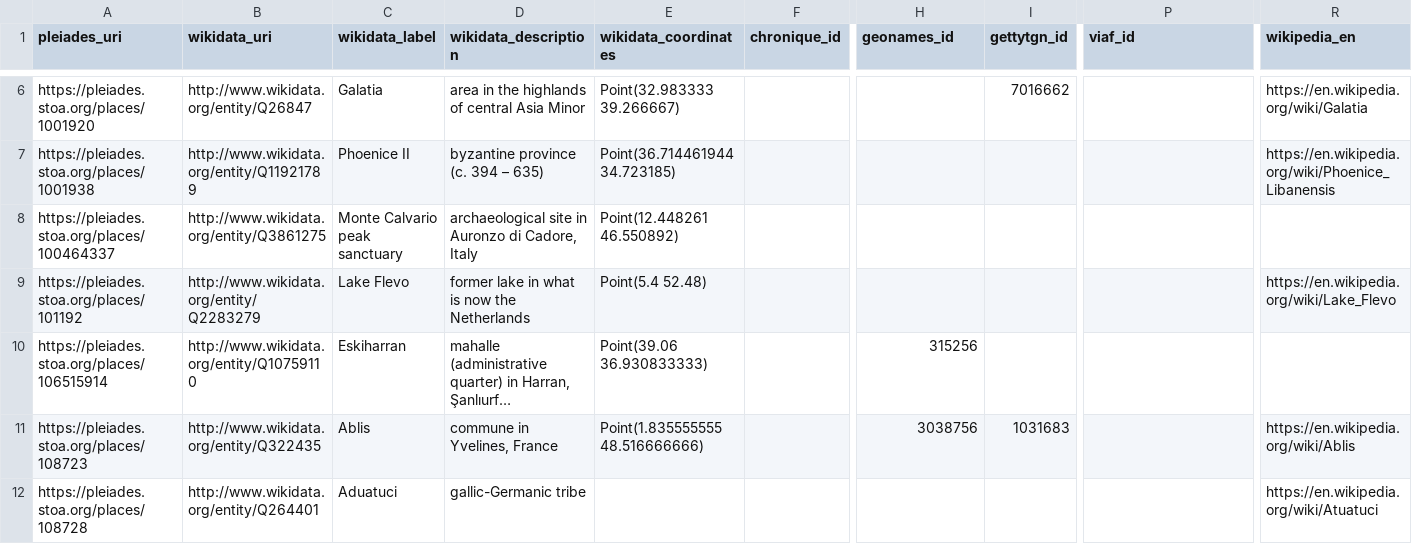
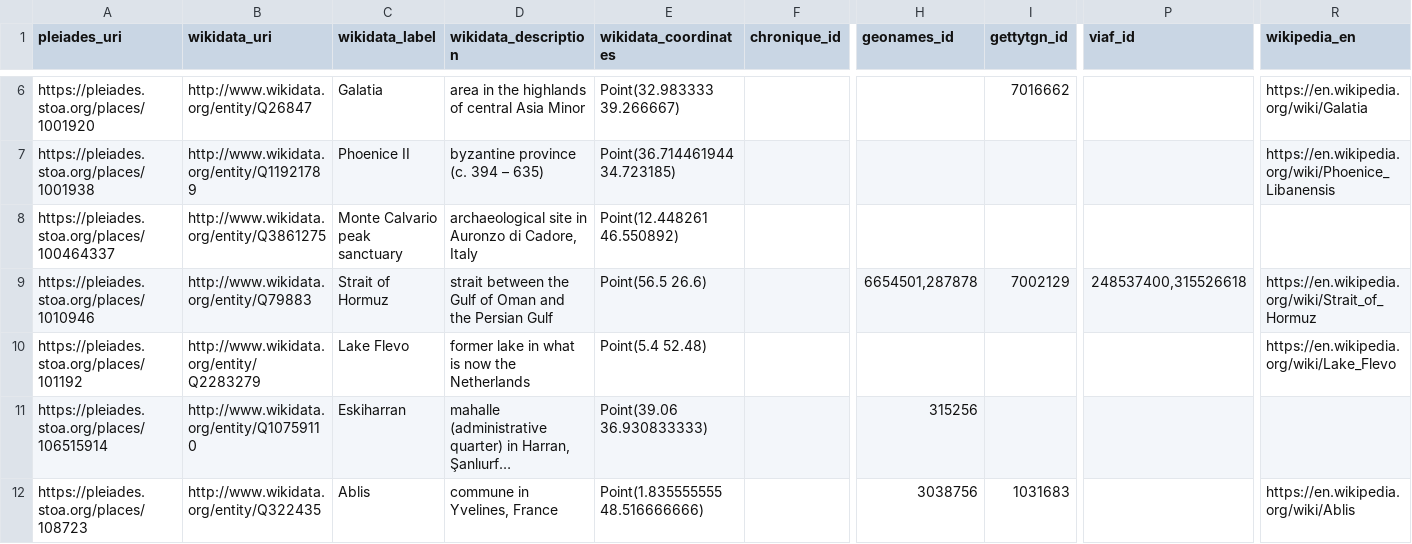
Before and after one commit to isawnyu/pleiades_wikidata, a CSV file: data/wikidata_not_in_pleiades.csv, drawn as a sheet; only a part is shown, gaps mark what is left out; the shorter side is filled out with more unchanged rows; long unchanged cells end in …; rows hold the shown columns only; the diff covers the shown part only; the diff names each change by its address in the sheet, - before the commit and + after, or states it on an @@ line.

Commit message:
updated pleiades wikidata: 15,402 Wikidata entities include a Pleiades ID property and 10,221 Pleiades entities include a Wikidata ID property. Of these, 10,021 are mutual (bidirectional). There are: 4,017 Pleiades resources to which Wikidata links can be added after they are checked; 200 Wikidata items to which Pleiades IDs can be added after they are checked; 81 Wikidata items that each link to more than one Pleiades ID (violates the Wikidata 'single-value constraint'); and 1,188 Pleiades resources to each of which more than one Wikidata Item link (violates the Wikidata 'distinct-values constraint').

```diff
--- a/data/wikidata_not_in_pleiades.csv
+++ b/data/wikidata_not_in_pleiades.csv
+row 9: https://pleiades.stoa.org/places/1010946 | http://www.wikidata.org/entity/Q79883 | Strait of Hormuz | strait between the Gulf of Oman and the Persian Gulf | Point(56.5 26.6) |  | 6654501,287878 | 7002129 | 248537400,315526618 | https://en.wikipedia.org/wiki/Strait_of_Hormuz
```
Also changed, not shown: 1 added row and 10 edited cells elsewhere in this file, 2 other files.
